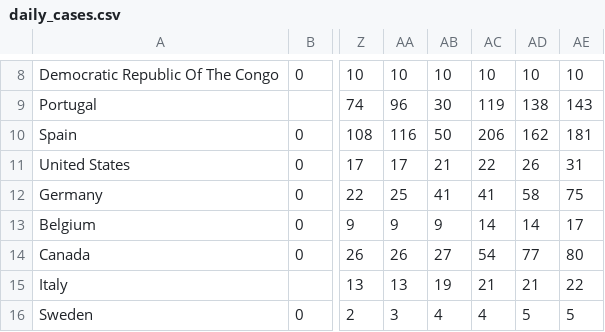
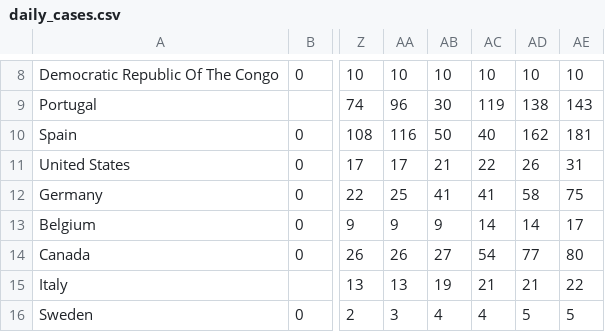
Before and after one commit to crystaltys/csc3007-d3-project, a CSV file: daily_cases.csv, drawn as a sheet; only a part is shown, gaps mark what is left out; the diff names each change by its address in the sheet, - before the commit and + after, or states it on an @@ line.

Commit message:
commit

```diff
--- a/daily_cases.csv
+++ b/daily_cases.csv
-AC10: 206
+AC10: 40
```
